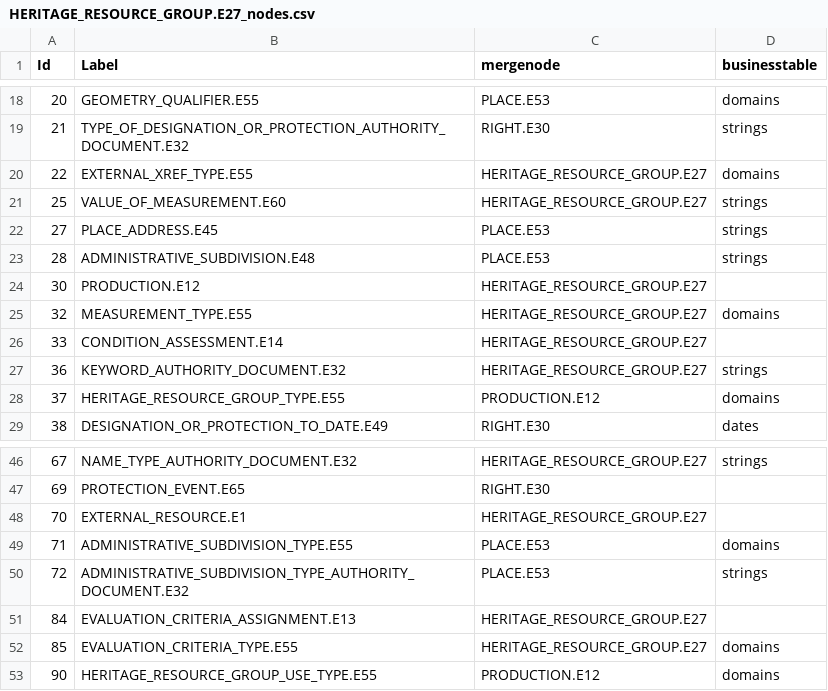
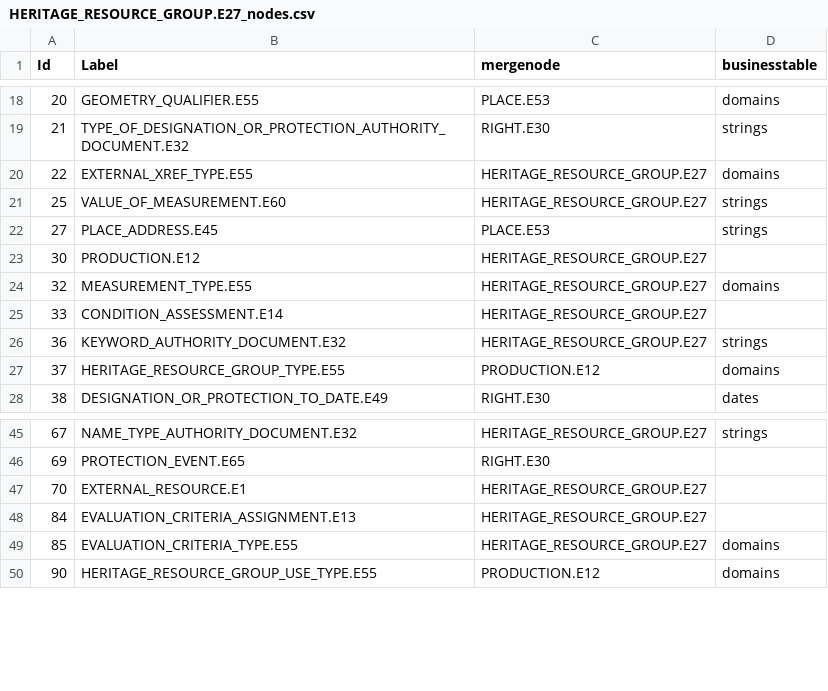
Before and after one commit to eamena-oxford/YHMP, a CSV file: eamena/source_data/resource_graphs/HERITAGE_RESOURCE_GROUP.E27_nodes.csv, drawn as a sheet; only a part is shown, gaps mark what is left out; the diff names each change by its address in the sheet, - before the commit and + after, or states it on an @@ line.

Commit message:
Deleted ADMINISTRATIVE_SUBDIVISION_TYPE from graph and authority_files

```diff
--- a/eamena/source_data/resource_graphs/HERITAGE_RESOURCE_GROUP.E27_nodes.csv
+++ b/eamena/source_data/resource_graphs/HERITAGE_RESOURCE_GROUP.E27_nodes.csv
-row 23: 28 | ADMINISTRATIVE_SUBDIVISION.E48 | PLACE.E53 | strings
-row 49: 71 | ADMINISTRATIVE_SUBDIVISION_TYPE.E55 | PLACE.E53 | domains
-row 50: 72 | ADMINISTRATIVE_SUBDIVISION_TYPE_AUTHORITY_DOCUMENT.E32 | PLACE.E53 | strings
```
Also changed, not shown: eamena/source_data/concepts/authority_files/ENTITY_TYPE_X_ADOC.csv, eamena/source_data/resource_graphs/HERITAGE_RESOURCE_GROUP.E27_edges.csv.
